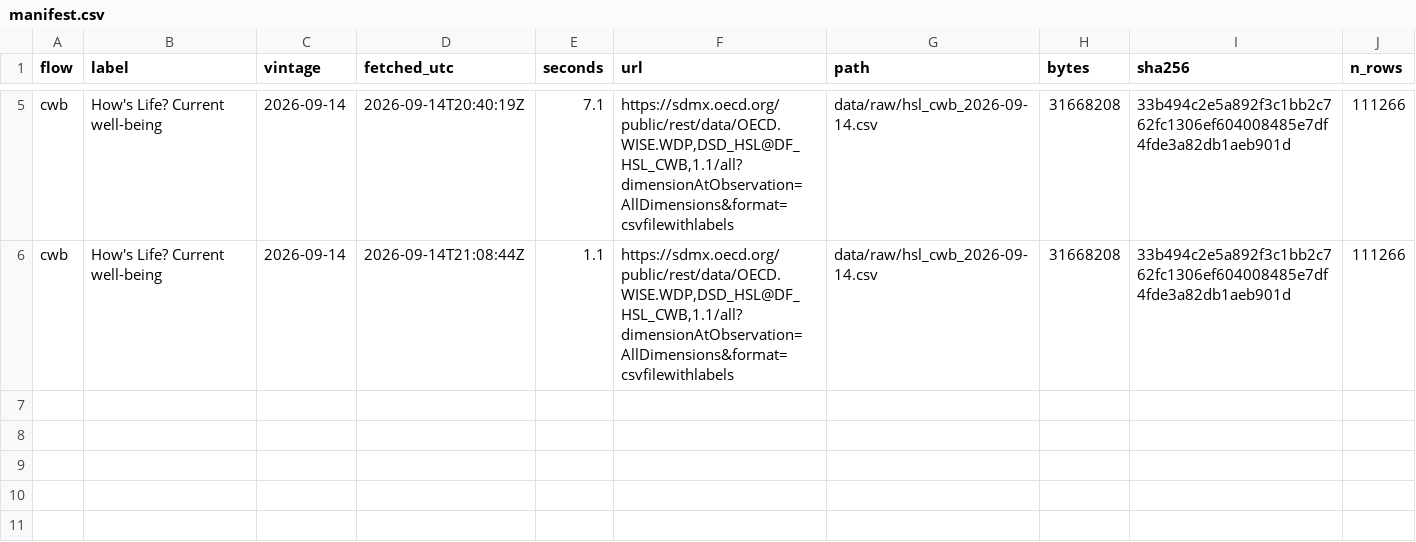
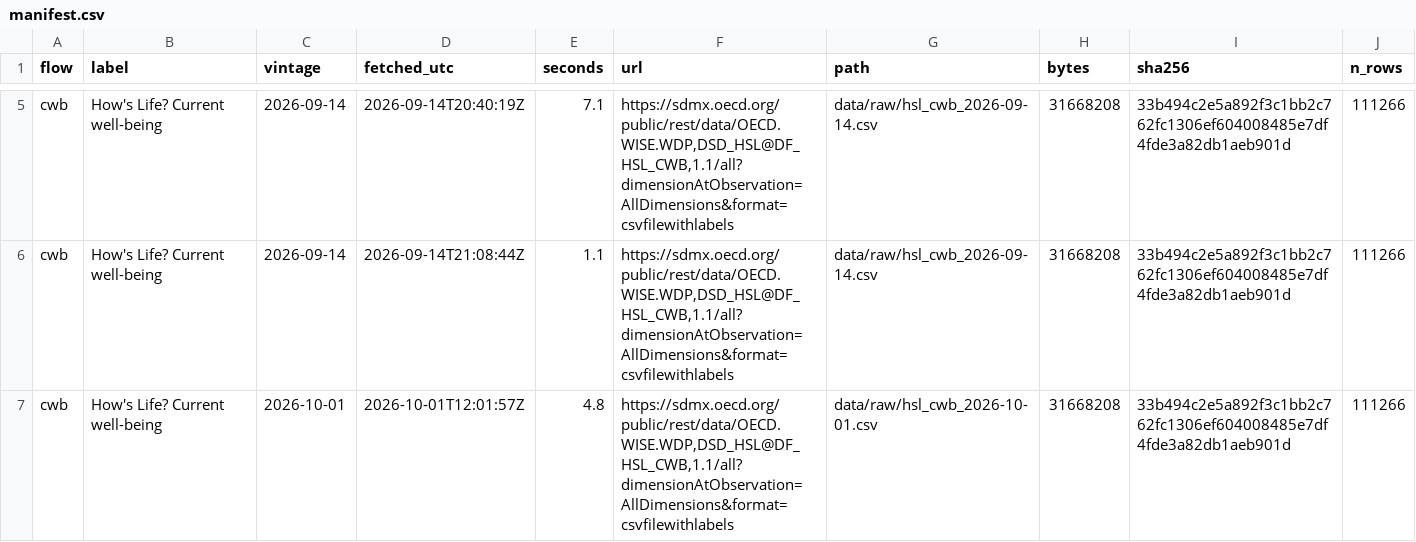
Before and after one commit to Mlolita26/hows-life-pipeline, a CSV file: data/raw/manifest.csv, drawn as a sheet; only a part is shown, gaps mark what is left out; the diff names each change by its address in the sheet, - before the commit and + after, or states it on an @@ line.

```diff
--- a/data/raw/manifest.csv
+++ b/data/raw/manifest.csv
+row 7: cwb | How's Life? Current well-being | 2026-10-01 | 2026-10-01T12:01:57Z | 4.8 | https://sdmx.oecd.org/public/rest/data/OECD.WISE.WDP,DSD_HSL@DF_HSL_CWB,1.1/all?dimensionAtObservation=AllDimensions&format=csvfilewithlabels | data/raw/hsl_cwb_2026-10-01.csv | 31668208 | 33b494c2e5a892f3c1bb2c762fc1306ef604008485e7df4fde3a82db1aeb901d | 111266
```
Also changed, not shown: data/raw/fua/manifest.csv, docs/data/manifest.csv, 9 other files.
